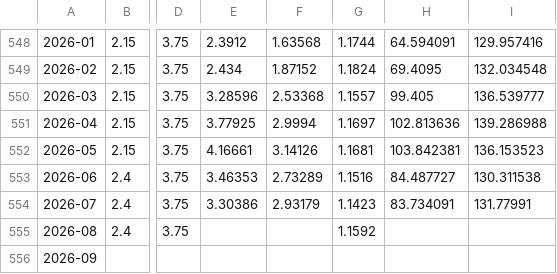
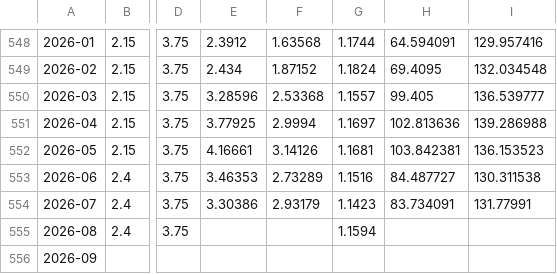
Before and after one commit to senchi-dev/data-lab, a CSV file: public/features.csv, drawn as a sheet; only a part is shown, gaps mark what is left out; the diff names each change by its address in the sheet, - before the commit and + after, or states it on an @@ line.

```diff
--- a/public/features.csv
+++ b/public/features.csv
-G555: 1.1592
+G555: 1.1594
```
Also changed, not shown: 1 other file.
